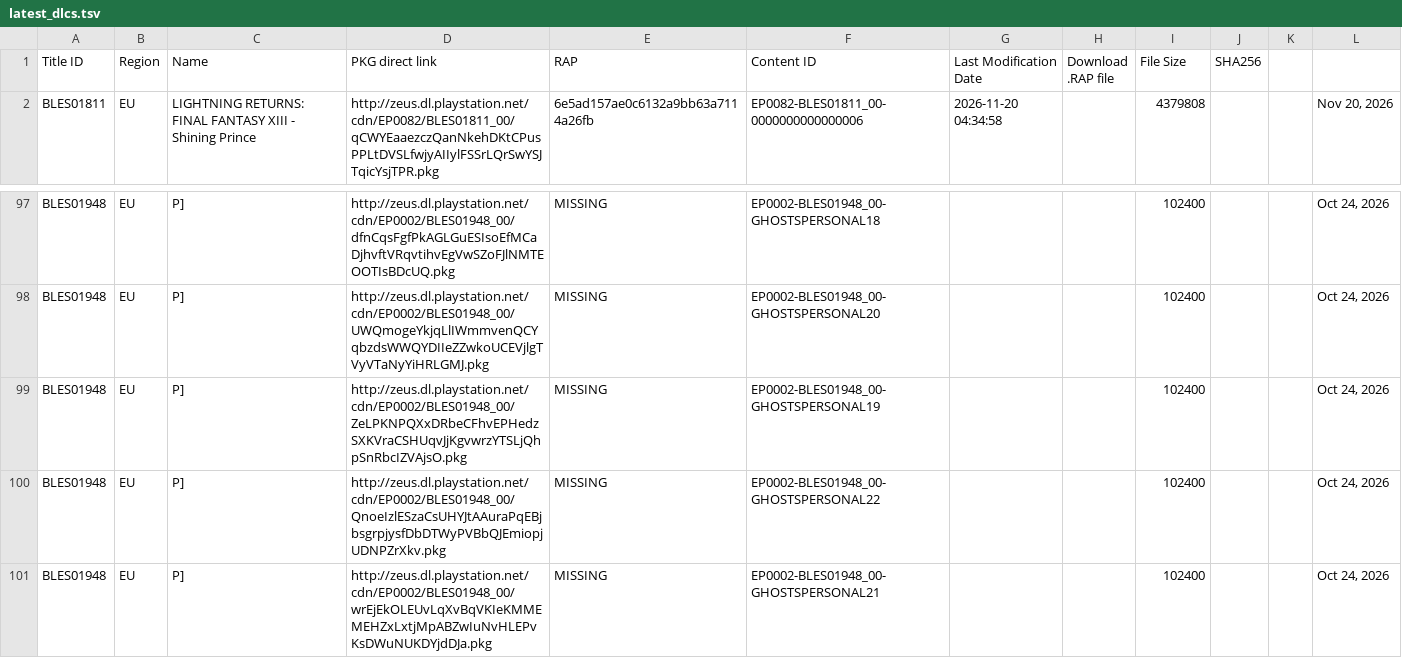
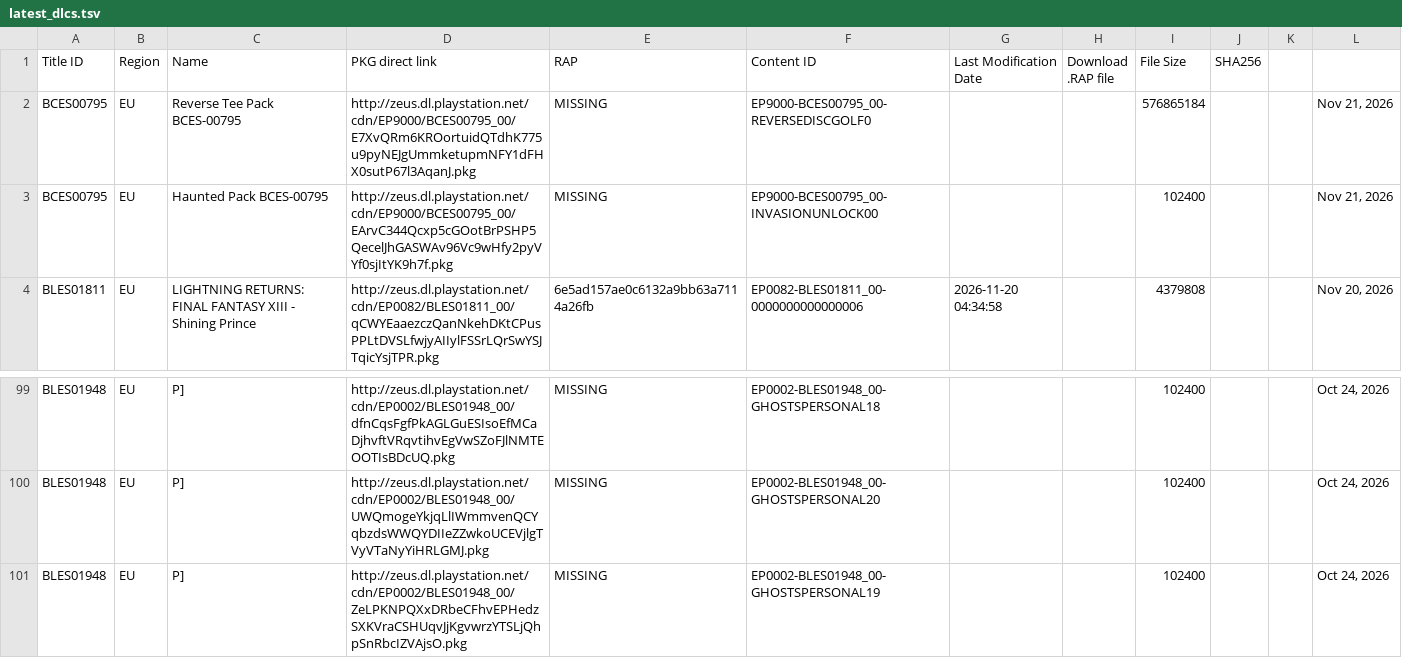
Before and after one commit to PS3-Pro/PSN-Content, a TSV file: resources/database/content/latest/latest_dlcs.tsv, drawn as a sheet; only a part is shown, gaps mark what is left out; removed rows and columns are numbered as before the commit, all else as after; the diff names each change by its address in the sheet, - before the commit and + after, or states it on an @@ line.

```diff
--- a/resources/database/content/latest/latest_dlcs.tsv
+++ b/resources/database/content/latest/latest_dlcs.tsv
+row 2: BCES00795 | EU | Reverse Tee Pack BCES-00795 | http://zeus.dl.playstation.net/cdn/EP9000/BCES00795_00/E7XvQRm6KROortuidQTdhK775u9pyNEJgUmmketupmNFY1dFHX0sutP67l3AqanJ.pkg | MISSING | EP9000-BCES00795_00-REVERSEDISCGOLF0 |  |  | 576865184 |  |  | Nov 21, 2026
+row 3: BCES00795 | EU | Haunted Pack BCES-00795 | http://zeus.dl.playstation.net/cdn/EP9000/BCES00795_00/EArvC344Qcxp5cGOotBrPSHP5QecelJhGASWAv96Vc9wHfy2pyVYf0sjItYK9h7f.pkg | MISSING | EP9000-BCES00795_00-INVASIONUNLOCK00 |  |  | 102400 |  |  | Nov 21, 2026
-row 100: BLES01948 | EU | P] | http://zeus.dl.playstation.net/cdn/EP0002/BLES01948_00/QnoeIzlESzaCsUHYJtAAuraPqEBjbsgrpjysfDbDTWyPVBbQJEmiopjUDNPZrXkv.pkg | MISSING | EP0002-BLES01948_00-GHOSTSPERSONAL22 |  |  | 102400 |  |  | Oct 24, 2026
-row 101: BLES01948 | EU | P] | http://zeus.dl.playstation.net/cdn/EP0002/BLES01948_00/wrEjEkOLEUvLqXvBqVKIeKMMEMEHZxLxtjMpABZwIuNvHLEPvKsDWuNUKDYjdDJa.pkg | MISSING | EP0002-BLES01948_00-GHOSTSPERSONAL21 |  |  | 102400 |  |  | Oct 24, 2026
```
Also changed, not shown: 4 other files.
